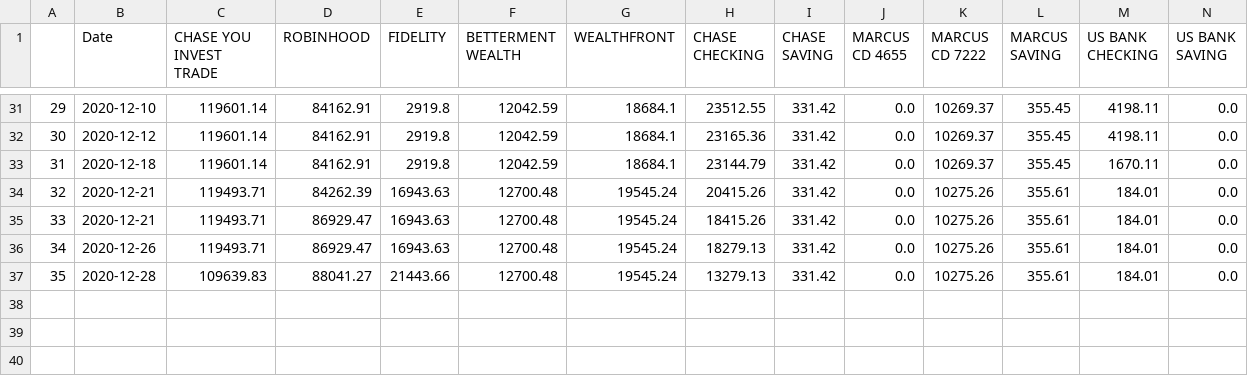
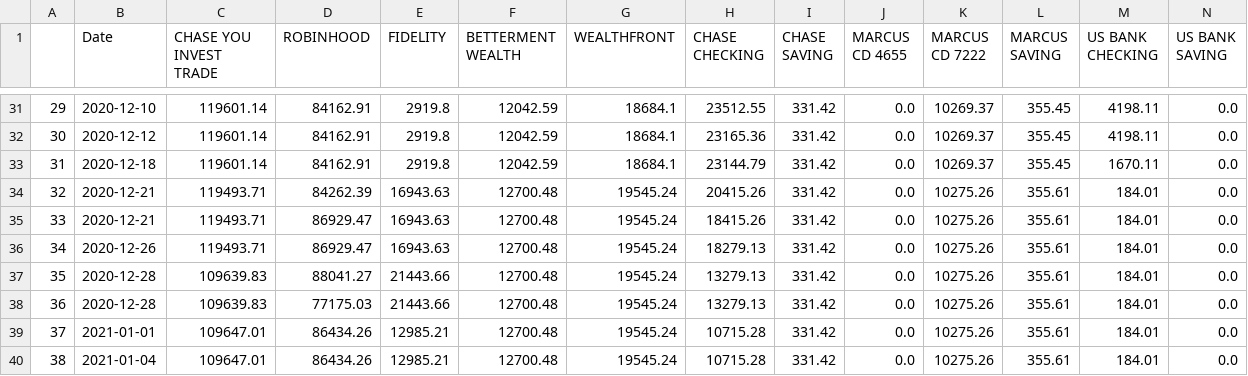
Before and after one commit to WatershedXiaolan/Pinecone, a CSV file: log/balances.csv, drawn as a sheet; only a part is shown, gaps mark what is left out; rows hold the shown columns only; the diff names each change by its address in the sheet, - before the commit and + after, or states it on an @@ line.

```diff
--- a/log/balances.csv
+++ b/log/balances.csv
+row 38: 36 | 2020-12-28 | 109639.83 | 77175.03 | 21443.66 | 12700.48 | 19545.24 | 13279.13 | 331.42 | 0.0 | 10275.26 | 355.61 | 184.01 | 0.0
+row 39: 37 | 2021-01-01 | 109647.01 | 86434.26 | 12985.21 | 12700.48 | 19545.24 | 10715.28 | 331.42 | 0.0 | 10275.26 | 355.61 | 184.01 | 0.0
+row 40: 38 | 2021-01-04 | 109647.01 | 86434.26 | 12985.21 | 12700.48 | 19545.24 | 10715.28 | 331.42 | 0.0 | 10275.26 | 355.61 | 184.01 | 0.0
```
Also changed, not shown: log/gc_balance.csv, 2 other files.
